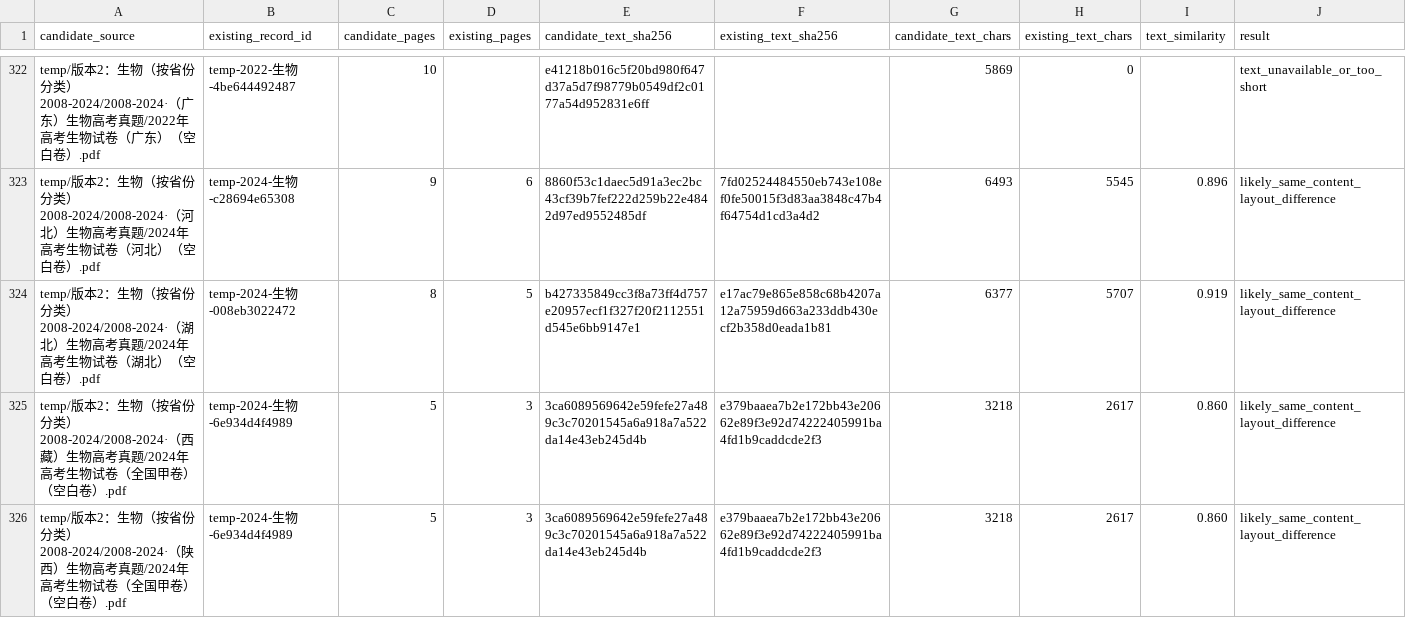
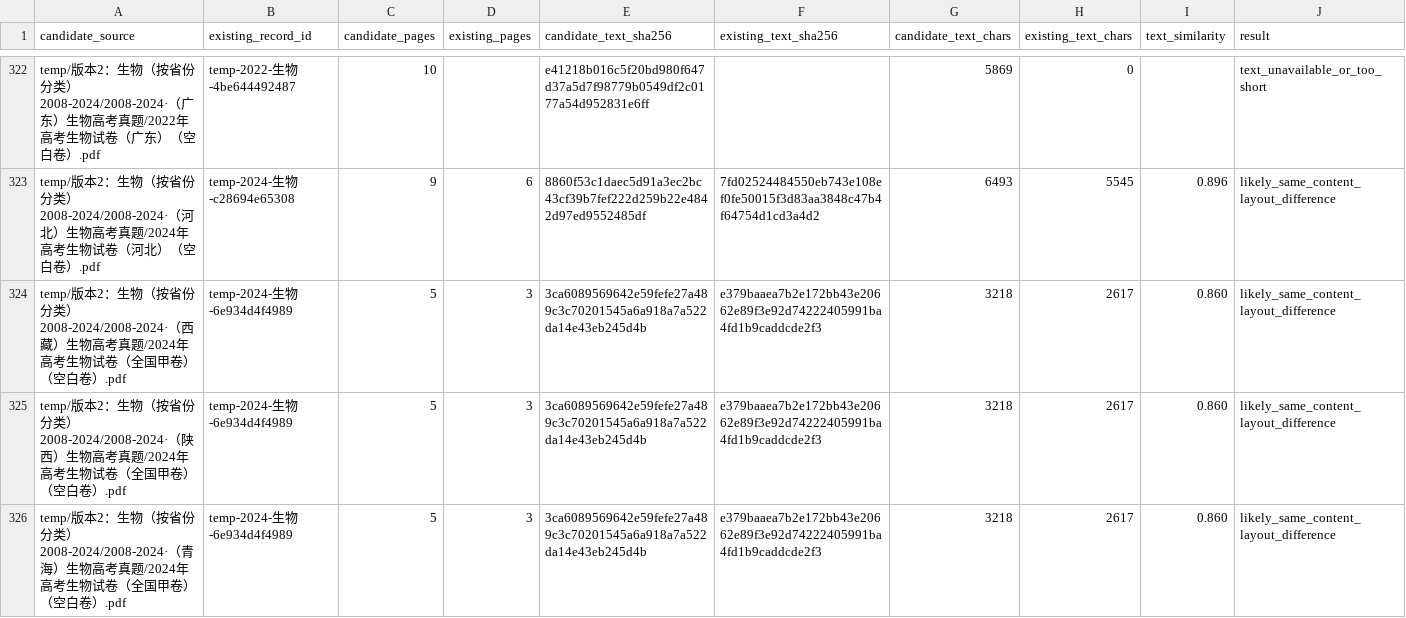
Before and after one commit to qingshuo/China-Gaokao-Papers-Collection, a CSV file: docs/temp-v2-content-review.csv, drawn as a sheet; only a part is shown, gaps mark what is left out; the shorter side is filled out with more unchanged rows; rows hold the shown columns only; the diff names each change by its address in the sheet, - before the commit and + after, or states it on an @@ line.

Commit message:
replace reviewed 2024 Hubei biology paper

```diff
--- a/docs/temp-v2-content-review.csv
+++ b/docs/temp-v2-content-review.csv
-row 324: temp/版本2：生物（按省份分类）2008-2024/2008-2024·（湖北）生物高考真题/2024年高考生物试卷（湖北）（空白卷）.pdf | temp-2024-生物-008eb3022472 | 8 | 5 | b427335849cc3f8a73ff4d757e20957ecf1f327f20f2112551d545e6bb9147e1 | e17ac79e865e858c68b4207a12a75959d663a233ddb430ecf2b358d0eada1b81 | 6377 | 5707 | 0.919 | likely_same_content_layout_difference
```
Also changed, not shown: data/exams.csv, 8 other files.
